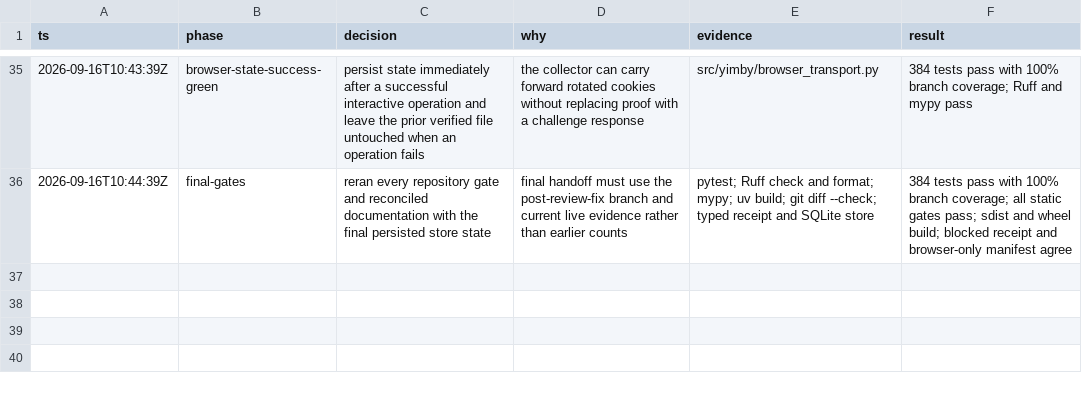
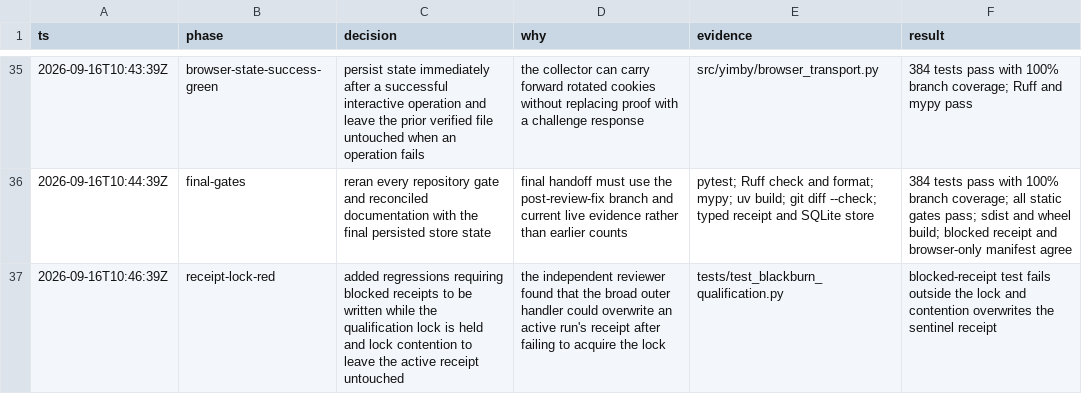
Before and after one commit to kstathou/uk-planning-applications, a TSV file: .audit/blackburn-with-darwen-qualification.tsv, drawn as a sheet; only a part is shown, gaps mark what is left out; the diff names each change by its address in the sheet, - before the commit and + after, or states it on an @@ line.

Commit message:
test: keep Blackburn receipts inside lock

```diff
--- a/.audit/blackburn-with-darwen-qualification.tsv
+++ b/.audit/blackburn-with-darwen-qualification.tsv
+row 37: 2026-09-16T10:46:39Z | receipt-lock-red | added regressions requiring blocked receipts to be written while the qualification lock is held and lock contention to leave the active receipt untouched | the independent reviewer found that the broad outer handler could overwrite an active run's receipt after failing to acquire the lock | tests/test_blackburn_qualification.py | blocked-receipt test fails outside the lock and contention overwrites the sentinel receipt
```
Also changed, not shown: 1 other file.
